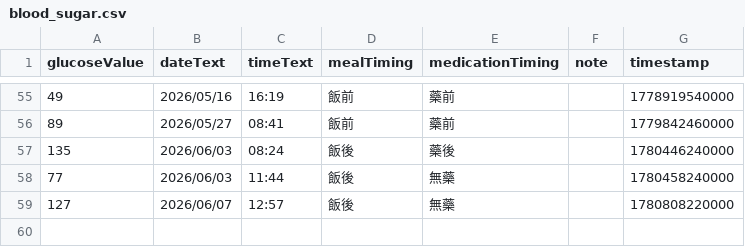
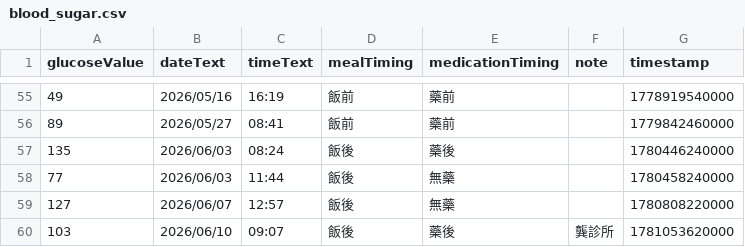
Before and after one commit to TangerineTree15/blood_sugar, a CSV file: blood_sugar.csv, drawn as a sheet; only a part is shown, gaps mark what is left out.

Commit message:
Add new blood sugar record for June 10, 2026

```diff
--- a/blood_sugar.csv
+++ b/blood_sugar.csv
@@ -59 +59,2 @@ glucoseValue,dateText,timeText,mealTiming,medicationTiming,note,timestamp
 "127","2026/06/07","12:57","飯後","無藥","","1780808220000"
+"103","2026/06/10","09:07","飯後","藥後","龔診所","1781053620000"
```
